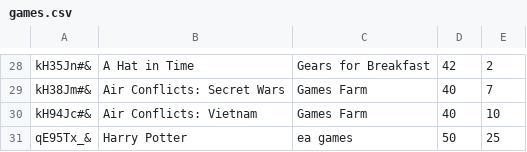
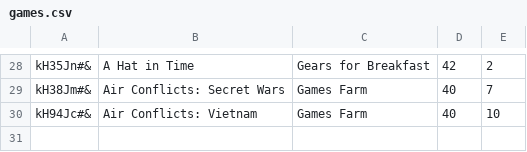
Before and after one commit to CodecoolKRK20173/erp-mvc-code_destroyers, a CSV file: model/store/games.csv, drawn as a sheet; only a part is shown, gaps mark what is left out; the diff names each change by its address in the sheet, - before the commit and + after, or states it on an @@ line.

Commit message:
STORE REMOVING BY ID IS WORKING

```diff
--- a/model/store/games.csv
+++ b/model/store/games.csv
-row 31: qE95Tx_& | Harry Potter | ea games | 50 | 25
```
Also changed, not shown: 3 other files.
